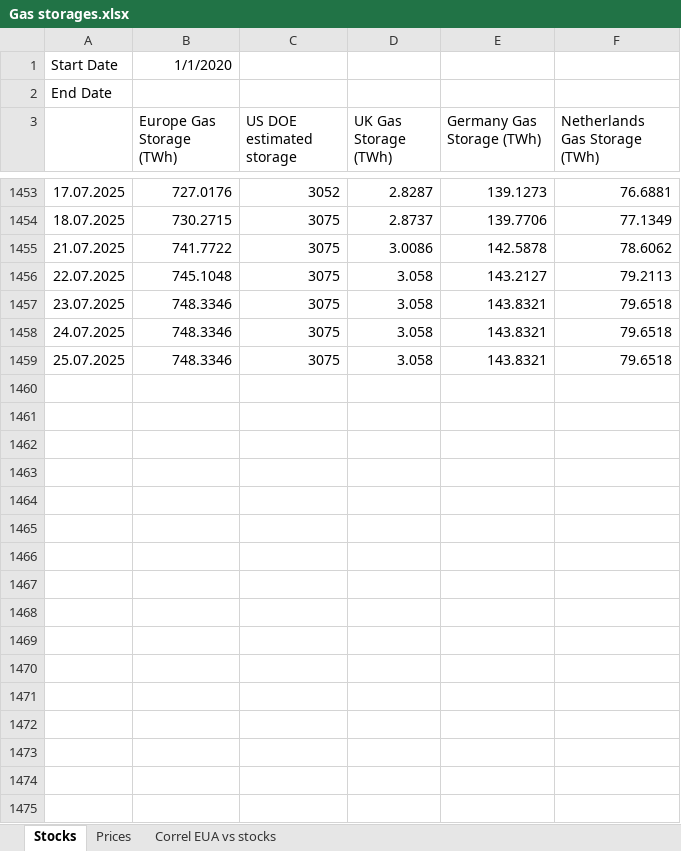
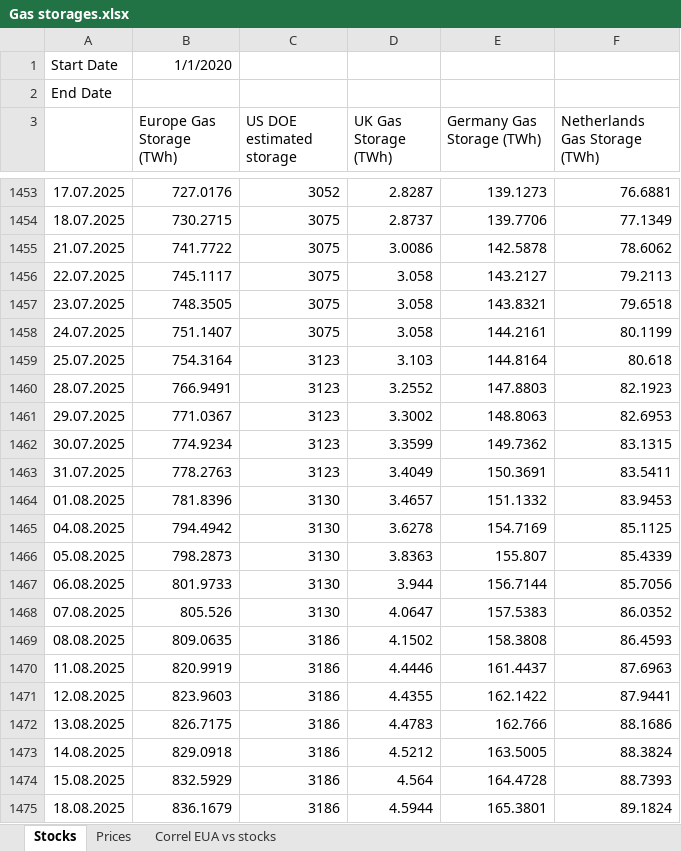
Before and after one commit to charlesgre/eua-dashboard, an Excel workbook: Gas storages.xlsx, sheet Stocks, drawn as a sheet; only a part is shown, gaps mark what is left out; values as stored, in another font and other column widths than the file's, no borders; the diff covers the shown part only; the diff names each change by its address in the sheet, - before the commit and + after, or states it on an @@ line.

```diff
--- a/Gas storages.xlsx (sheet Stocks)
+++ b/Gas storages.xlsx (sheet Stocks)
-B1456 (Europe Gas Storage (TWh)): 745.1048
+B1456 (Europe Gas Storage (TWh)): 745.1117
-B1457 (Europe Gas Storage (TWh)): 748.3346
+B1457 (Europe Gas Storage (TWh)): 748.3505
-B1458 (Europe Gas Storage (TWh)): 748.3346
+B1458 (Europe Gas Storage (TWh)): 751.1407
-E1458 (Germany Gas Storage (TWh)): 143.8321
+E1458 (Germany Gas Storage (TWh)): 144.2161
-F1458 (Netherlands Gas Storage (TWh)): 79.6518
+F1458 (Netherlands Gas Storage (TWh)): 80.1199
-B1459 (Europe Gas Storage (TWh)): 748.3346
+B1459 (Europe Gas Storage (TWh)): 754.3164
-C1459 (US DOE estimated storage): 3075
+C1459 (US DOE estimated storage): 3123
-D1459 (UK Gas Storage (TWh)): 3.058
+D1459 (UK Gas Storage (TWh)): 3.103
-E1459 (Germany Gas Storage (TWh)): 143.8321
+E1459 (Germany Gas Storage (TWh)): 144.8164
-F1459 (Netherlands Gas Storage (TWh)): 79.6518
+F1459 (Netherlands Gas Storage (TWh)): 80.618
+row 1460: 28.07.2025 | 766.9491 | 3123 | 3.2552 | 147.8803 | 82.1923
+row 1461: 29.07.2025 | 771.0367 | 3123 | 3.3002 | 148.8063 | 82.6953
+row 1462: 30.07.2025 | 774.9234 | 3123 | 3.3599 | 149.7362 | 83.1315
+row 1463: 31.07.2025 | 778.2763 | 3123 | 3.4049 | 150.3691 | 83.5411
+row 1464: 01.08.2025 | 781.8396 | 3130 | 3.4657 | 151.1332 | 83.9453
+row 1465: 04.08.2025 | 794.4942 | 3130 | 3.6278 | 154.7169 | 85.1125
+row 1466: 05.08.2025 | 798.2873 | 3130 | 3.8363 | 155.807 | 85.4339
+row 1467: 06.08.2025 | 801.9733 | 3130 | 3.944 | 156.7144 | 85.7056
+row 1468: 07.08.2025 | 805.526 | 3130 | 4.0647 | 157.5383 | 86.0352
+row 1469: 08.08.2025 | 809.0635 | 3186 | 4.1502 | 158.3808 | 86.4593
+row 1470: 11.08.2025 | 820.9919 | 3186 | 4.4446 | 161.4437 | 87.6963
+row 1471: 12.08.2025 | 823.9603 | 3186 | 4.4355 | 162.1422 | 87.9441
+row 1472: 13.08.2025 | 826.7175 | 3186 | 4.4783 | 162.766 | 88.1686
+row 1473: 14.08.2025 | 829.0918 | 3186 | 4.5212 | 163.5005 | 88.3824
+row 1474: 15.08.2025 | 832.5929 | 3186 | 4.564 | 164.4728 | 88.7393
+row 1475: 18.08.2025 | 836.1679 | 3186 | 4.5944 | 165.3801 | 89.1824
```
Also changed, not shown: 55 edited cells elsewhere in this sheet, sheet Prices, 1 other file.
